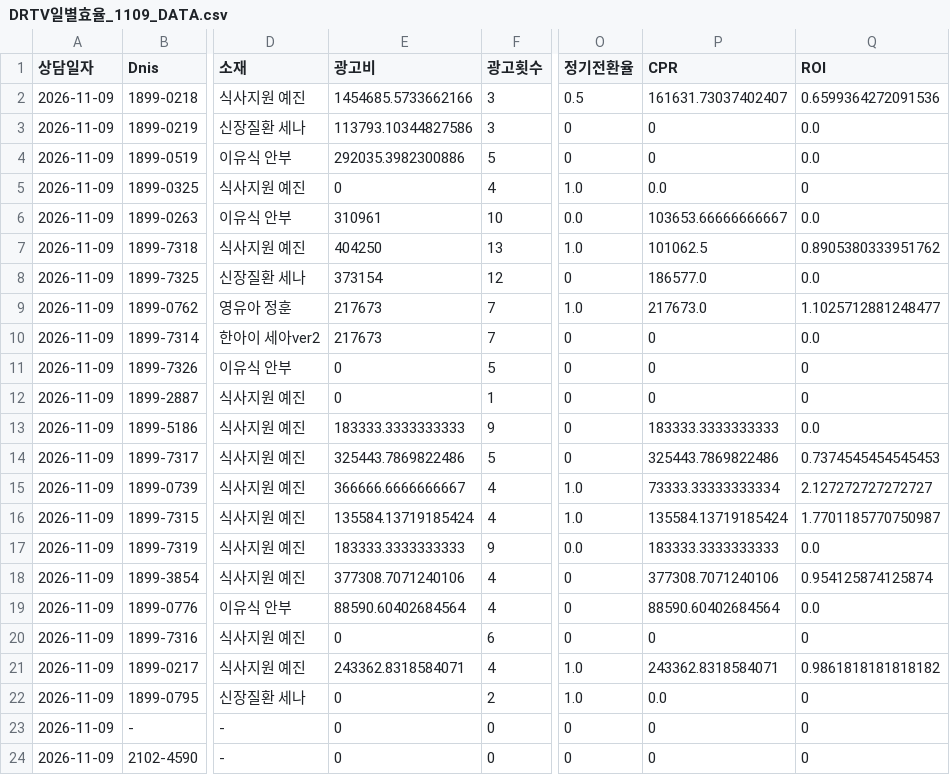
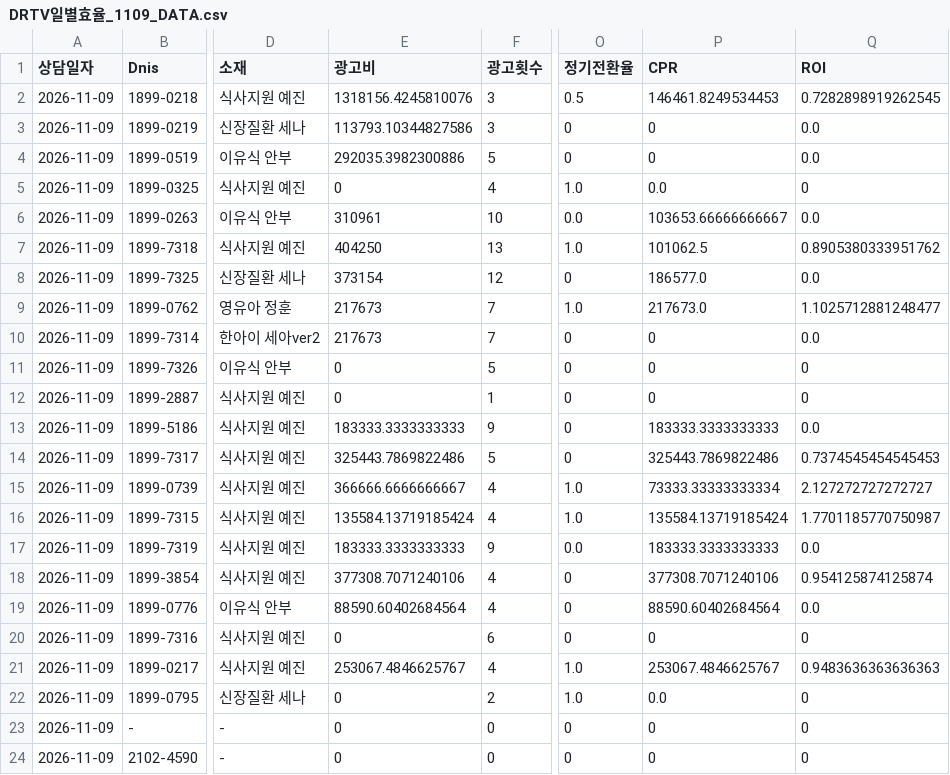
Before and after one commit to SAVETHECHILDREN-DRTV/Daily_Report_2026, a CSV file: data/DRTV일별효율_1109_DATA.csv, drawn as a sheet; only a part is shown, gaps mark what is left out; the diff names each change by its address in the sheet, - before the commit and + after, or states it on an @@ line.

```diff
--- a/data/DRTV일별효율_1109_DATA.csv
+++ b/data/DRTV일별효율_1109_DATA.csv
-E2 (광고비): 1454685.5733662166
+E2 (광고비): 1318156.4245810076
-P2 (CPR): 161631.73037402407
+P2 (CPR): 146461.8249534453
-Q2 (ROI): 0.6599364272091536
+Q2 (ROI): 0.7282898919262545
-E21 (광고비): 243362.8318584071
+E21 (광고비): 253067.4846625767
-P21 (CPR): 243362.8318584071
+P21 (CPR): 253067.4846625767
-Q21 (ROI): 0.9861818181818182
+Q21 (ROI): 0.9483636363636363
```
Also changed, not shown: data/DRTV일별효율_1101_1105_DATA.csv, data/DRTV일별효율_1106_1108_DATA.csv, 2 other files.
